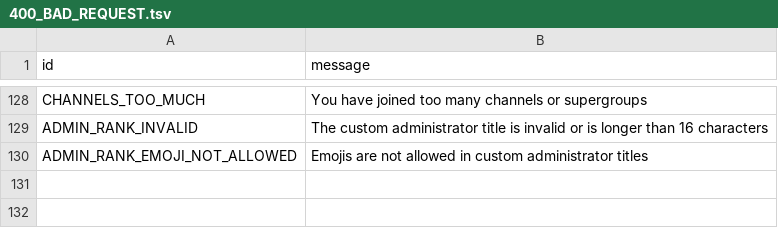
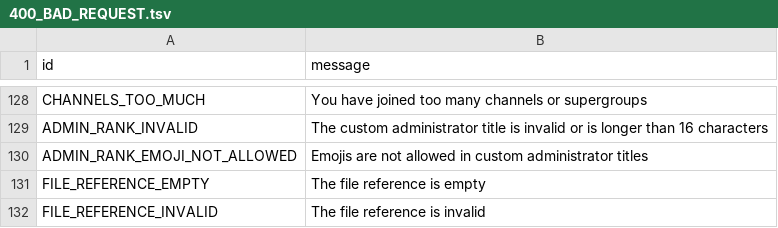
Before and after one commit to tothetop430/pyrogram, a TSV file: compiler/error/source/400_BAD_REQUEST.tsv, drawn as a sheet; only a part is shown, gaps mark what is left out.

Commit message:
Add two FILE_REFERENCE_* errors

```diff
--- a/compiler/error/source/400_BAD_REQUEST.tsv
+++ b/compiler/error/source/400_BAD_REQUEST.tsv
@@ -130 +130,3 @@ ADMIN_RANK_INVALID	The custom administrator title is invalid or is longer than 1
 ADMIN_RANK_EMOJI_NOT_ALLOWED	Emojis are not allowed in custom administrator titles
+FILE_REFERENCE_EMPTY	The file reference is empty
+FILE_REFERENCE_INVALID	The file reference is invalid
```
